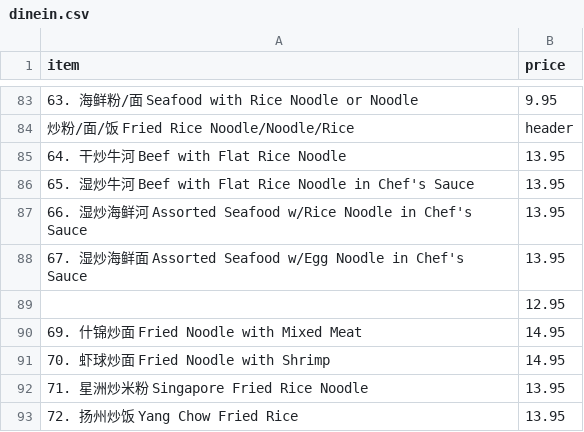
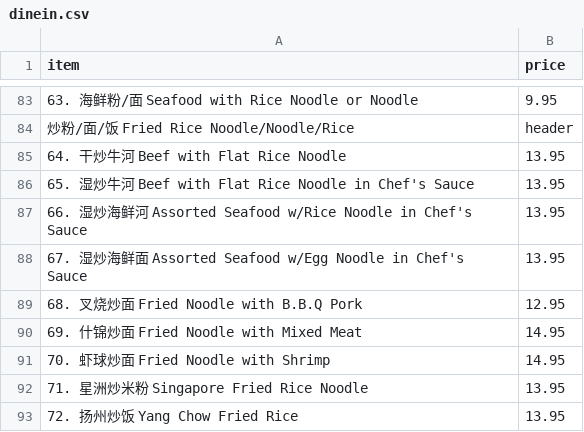
Before and after one commit to BMChenRestaurant/bmchem, a CSV file: dinein.csv, drawn as a sheet; only a part is shown, gaps mark what is left out; the diff names each change by its address in the sheet, - before the commit and + after, or states it on an @@ line.

```diff
--- a/dinein.csv
+++ b/dinein.csv
-A89 (item): (empty)
+A89 (item): 68. 叉烧炒面 Fried Noodle with B.B.Q Pork
```
Also changed, not shown: 3 other files.
